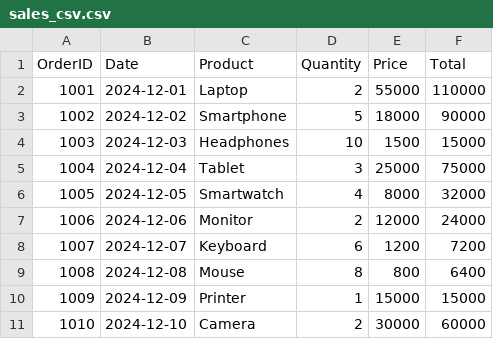
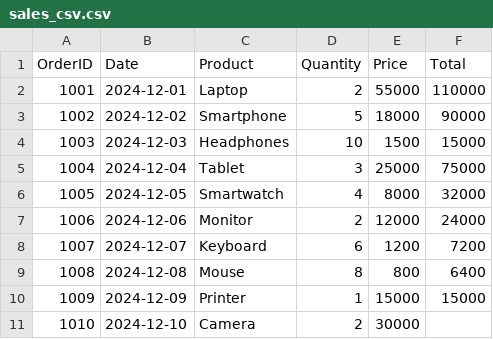
Before and after one commit to manishparihar3618/Data-Analysis, a CSV file: Pandas/sales_csv.csv, drawn as a sheet.

```diff
--- a/Pandas/sales_csv.csv
+++ b/Pandas/sales_csv.csv
@@ -10,2 +10,2 @@ OrderID,Date,Product,Quantity,Price,Total
 1009,2024-12-09,Printer,1,15000,15000
-1010,2024-12-10,Camera,2,30000,60000
+1010,2024-12-10,Camera,2,30000,
```
Also changed, not shown: 6 other files.
